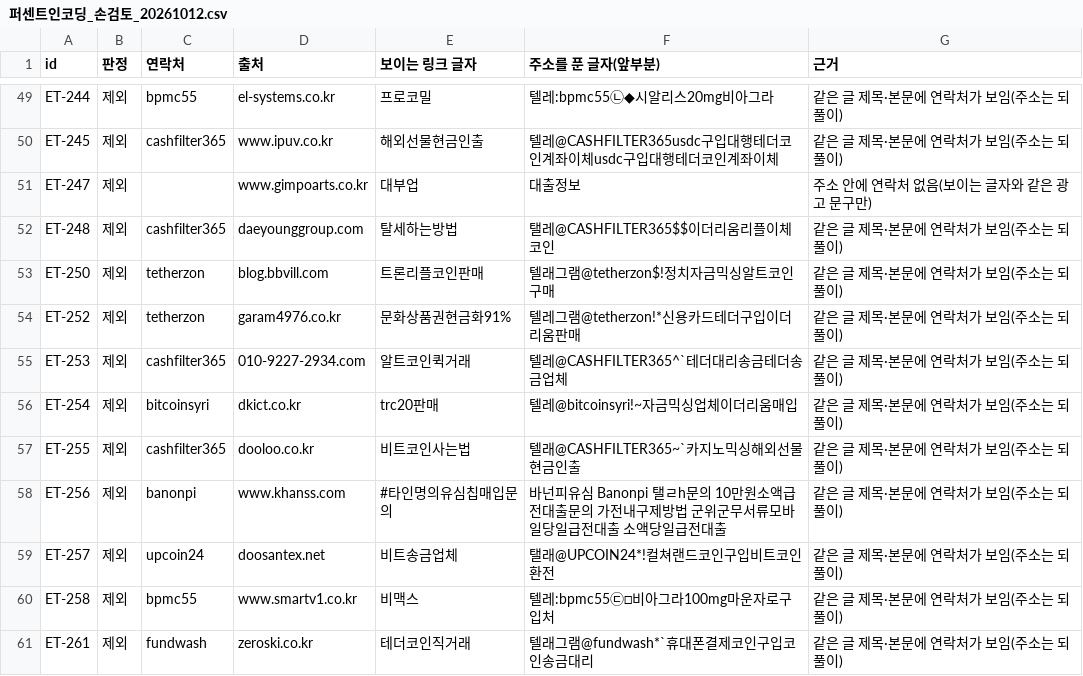
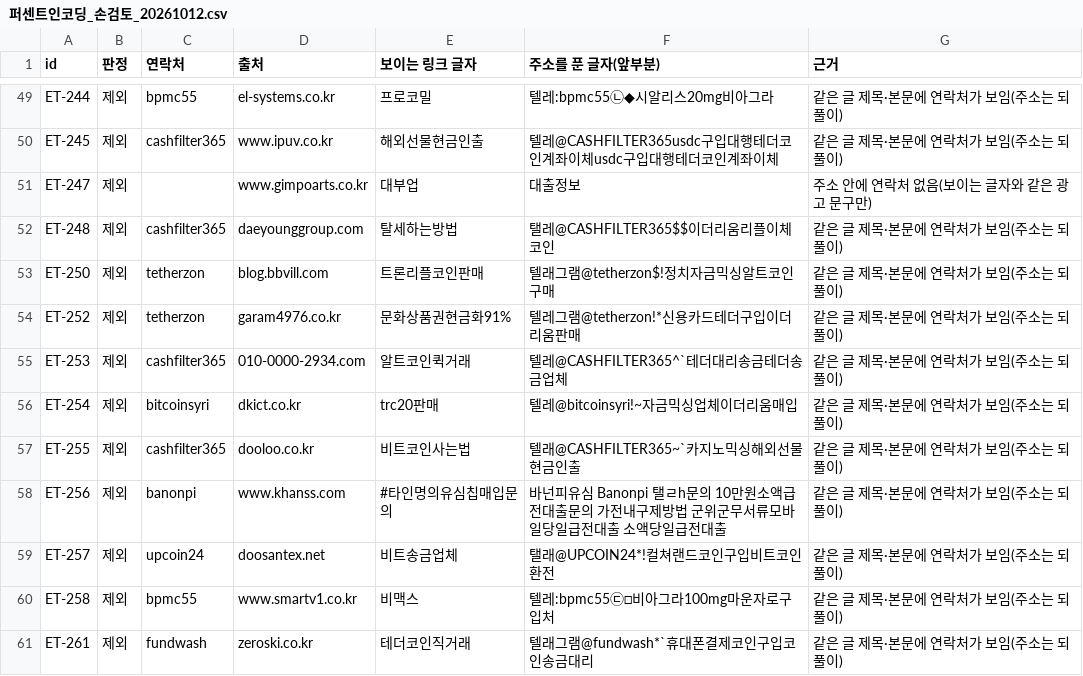
Before and after one commit to chlee1027/AI_X, a CSV file: C_data/etc/퍼센트인코딩_손검토_20261012.csv, drawn as a sheet; only a part is shown, gaps mark what is left out.

```diff
--- a/C_data/etc/퍼센트인코딩_손검토_20261012.csv
+++ b/C_data/etc/퍼센트인코딩_손검토_20261012.csv
@@ -54,3 +54,3 @@ ET-250,제외,tetherzon,blog.bbvill.com,트론리플코인판매,텔래그램@te
 ET-252,제외,tetherzon,garam4976.co.kr,문화상품권현금화91%,텔레그램@tetherzon!*신용카드테더구입이더리움판매,같은 글 제목·본문에 연락처가 보임(주소는 되풀이)
-ET-253,제외,cashfilter365,010-9227-2934.com,알트코인퀵거래,텔레@CASHFILTER365^`테더대리송금테더송금업체,같은 글 제목·본문에 연락처가 보임(주소는 되풀이)
+ET-253,제외,cashfilter365,010-0000-2934.com,알트코인퀵거래,텔레@CASHFILTER365^`테더대리송금테더송금업체,같은 글 제목·본문에 연락처가 보임(주소는 되풀이)
 ET-254,제외,bitcoinsyri,dkict.co.kr,trc20판매,텔레@bitcoinsyri!~자금믹싱업체이더리움매입,같은 글 제목·본문에 연락처가 보임(주소는 되풀이)
```
Also changed, not shown: C_data/homoglyph/HG_cap_difficulty.tsv, 13 other files.
